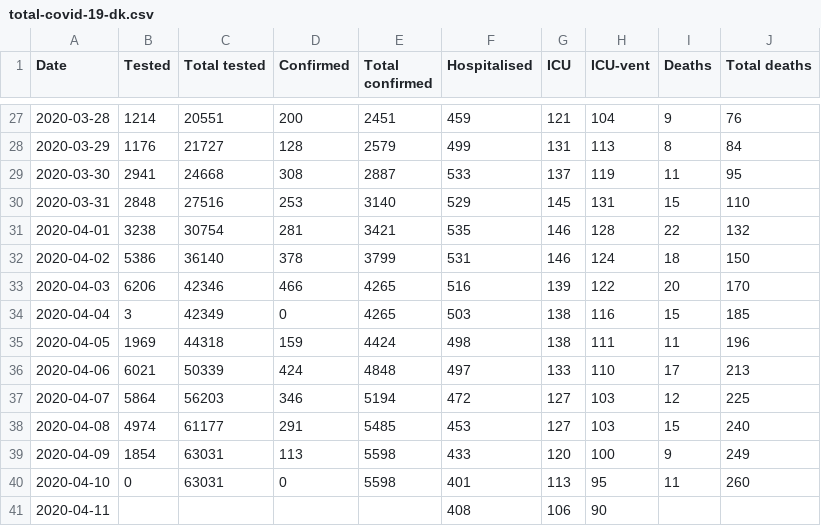
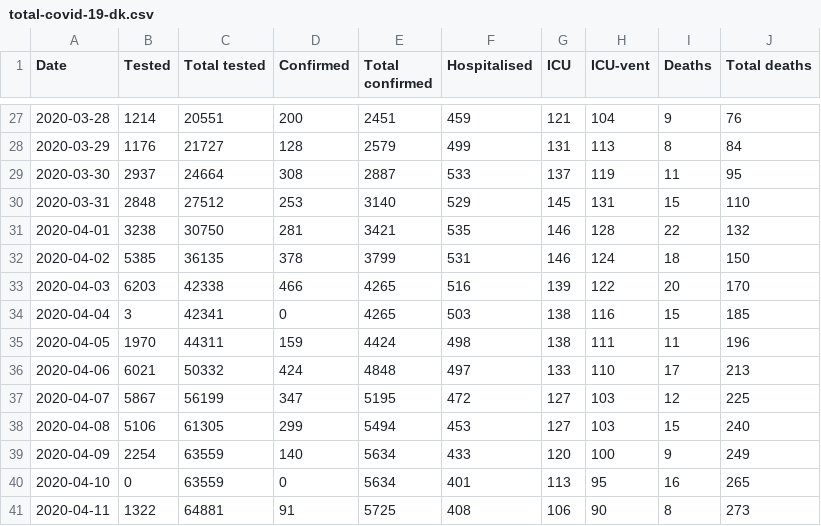
Before and after one commit to covid-19-sim/covid-19.sst.dk, a CSV file: total-covid-19-dk.csv, drawn as a sheet; only a part is shown, gaps mark what is left out; the diff covers the shown part only.

```diff
--- a/total-covid-19-dk.csv
+++ b/total-covid-19-dk.csv
@@ -28,14 +28,14 @@ Date,Tested,Total tested,Confirmed,Total confirmed,Hospitalised,ICU,ICU-vent,Dea
 2020-03-29,1176,21727,128,2579,499,131,113,8,84
-2020-03-30,2941,24668,308,2887,533,137,119,11,95
-2020-03-31,2848,27516,253,3140,529,145,131,15,110
-2020-04-01,3238,30754,281,3421,535,146,128,22,132
-2020-04-02,5386,36140,378,3799,531,146,124,18,150
-2020-04-03,6206,42346,466,4265,516,139,122,20,170
-2020-04-04,3,42349,0,4265,503,138,116,15,185
-2020-04-05,1969,44318,159,4424,498,138,111,11,196
-2020-04-06,6021,50339,424,4848,497,133,110,17,213
-2020-04-07,5864,56203,346,5194,472,127,103,12,225
-2020-04-08,4974,61177,291,5485,453,127,103,15,240
-2020-04-09,1854,63031,113,5598,433,120,100,9,249
-2020-04-10,0,63031,0,5598,401,113,95,11,260
-2020-04-11,,,,,408,106,90,,
+2020-03-30,2937,24664,308,2887,533,137,119,11,95
+2020-03-31,2848,27512,253,3140,529,145,131,15,110
+2020-04-01,3238,30750,281,3421,535,146,128,22,132
+2020-04-02,5385,36135,378,3799,531,146,124,18,150
+2020-04-03,6203,42338,466,4265,516,139,122,20,170
+2020-04-04,3,42341,0,4265,503,138,116,15,185
+2020-04-05,1970,44311,159,4424,498,138,111,11,196
+2020-04-06,6021,50332,424,4848,497,133,110,17,213
+2020-04-07,5867,56199,347,5195,472,127,103,12,225
+2020-04-08,5106,61305,299,5494,453,127,103,15,240
+2020-04-09,2254,63559,140,5634,433,120,100,9,249
+2020-04-10,0,63559,0,5634,401,113,95,16,265
+2020-04-11,1322,64881,91,5725,408,106,90,8,273
```
Also changed, not shown: 1 added row elsewhere in this file, ssi-pdf-data-deaths.csv, sst-raw-data-hospitalised.csv, 3 other files.
